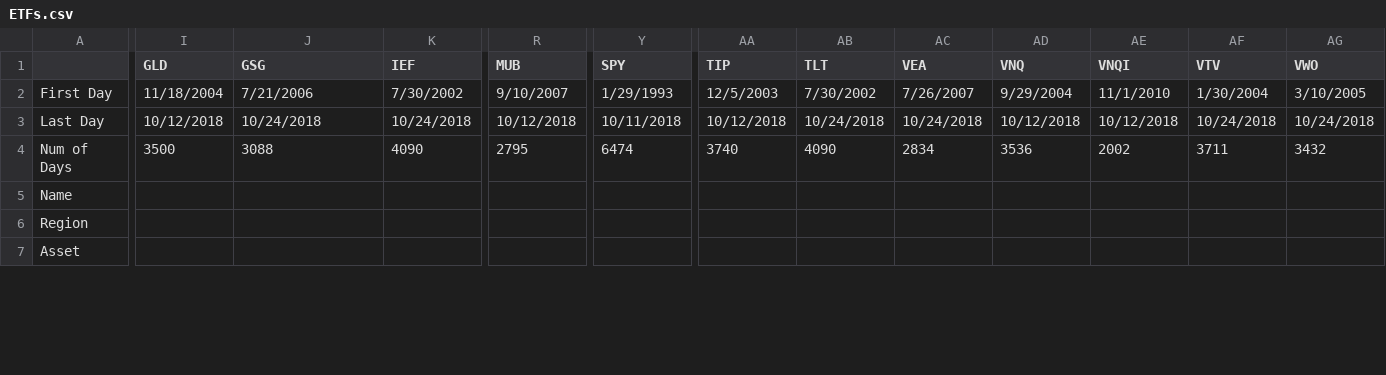
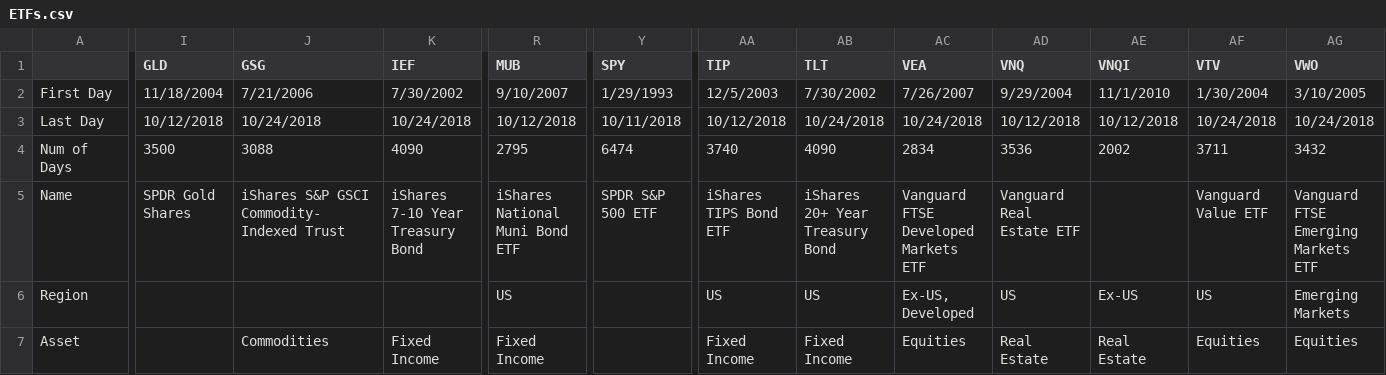
Before and after one commit to AmrMahmoud96/Project-Green, a CSV file: PortfolioGeneration/ETFs.csv, drawn as a sheet; only a part is shown, gaps mark what is left out; the diff covers the shown part only; the diff names each change by its address in the sheet, - before the commit and + after, or states it on an @@ line.

```diff
--- a/PortfolioGeneration/ETFs.csv
+++ b/PortfolioGeneration/ETFs.csv
-I5 (GLD): (empty)
+I5 (GLD): SPDR Gold Shares
-J5 (GSG): (empty)
+J5 (GSG): iShares S&P GSCI Commodity-Indexed Trust
-K5 (IEF): (empty)
+K5 (IEF): iShares 7-10 Year Treasury Bond
-R5 (MUB): (empty)
+R5 (MUB): iShares National Muni Bond ETF
-Y5 (SPY): (empty)
+Y5 (SPY): SPDR S&P 500 ETF
-AA5 (TIP): (empty)
+AA5 (TIP): iShares TIPS Bond ETF
-AB5 (TLT): (empty)
+AB5 (TLT): iShares 20+ Year Treasury Bond
-AC5 (VEA): (empty)
+AC5 (VEA): Vanguard FTSE Developed Markets ETF
-AD5 (VNQ): (empty)
+AD5 (VNQ): Vanguard Real Estate ETF
-AF5 (VTV): (empty)
+AF5 (VTV): Vanguard Value ETF
-AG5 (VWO): (empty)
+AG5 (VWO): Vanguard FTSE Emerging Markets ETF
-R6 (MUB): (empty)
+R6 (MUB): US
-AA6 (TIP): (empty)
+AA6 (TIP): US
-AB6 (TLT): (empty)
+AB6 (TLT): US
-AC6 (VEA): (empty)
+AC6 (VEA): Ex-US, Developed
-AD6 (VNQ): (empty)
+AD6 (VNQ): US
-AE6 (VNQI): (empty)
+AE6 (VNQI): Ex-US
-AF6 (VTV): (empty)
+AF6 (VTV): US
-AG6 (VWO): (empty)
+AG6 (VWO): Emerging Markets
-J7 (GSG): (empty)
+J7 (GSG): Commodities
-K7 (IEF): (empty)
+K7 (IEF): Fixed Income
-R7 (MUB): (empty)
+R7 (MUB): Fixed Income
-AA7 (TIP): (empty)
+AA7 (TIP): Fixed Income
-AB7 (TLT): (empty)
+AB7 (TLT): Fixed Income
-AC7 (VEA): (empty)
+AC7 (VEA): Equities
-AD7 (VNQ): (empty)
+AD7 (VNQ): Real Estate
-AE7 (VNQI): (empty)
+AE7 (VNQI): Real Estate
-AF7 (VTV): (empty)
+AF7 (VTV): Equities
-AG7 (VWO): (empty)
+AG7 (VWO): Equities
```
Also changed, not shown: 28 edited cells elsewhere in this file, PortfolioGeneration/Info.csv, 79 other files.
